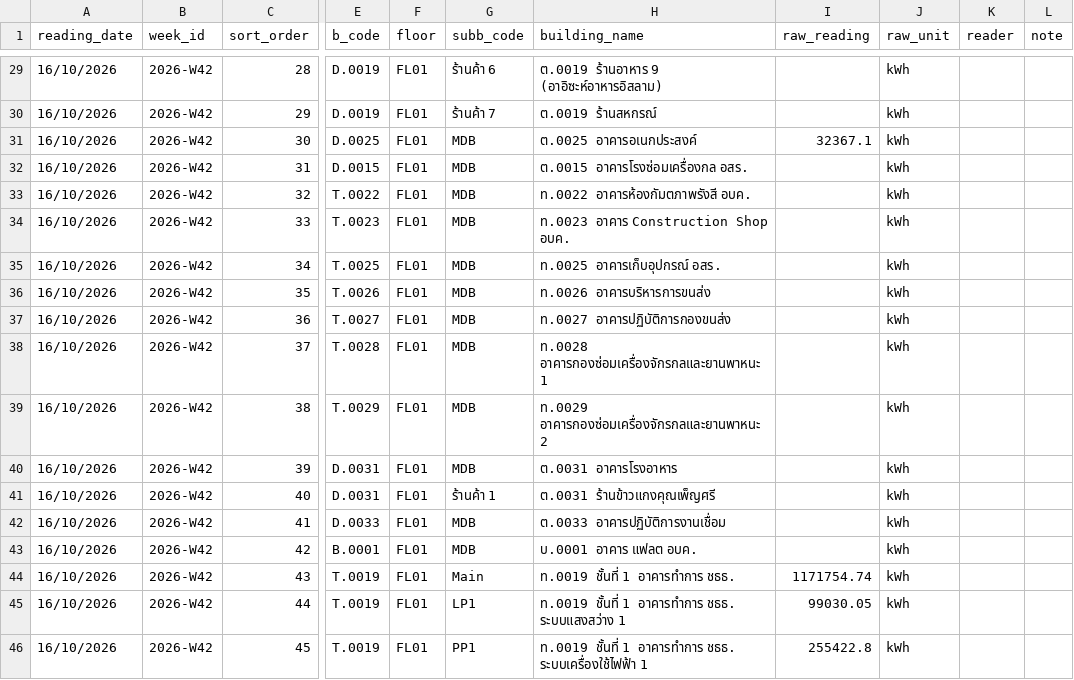
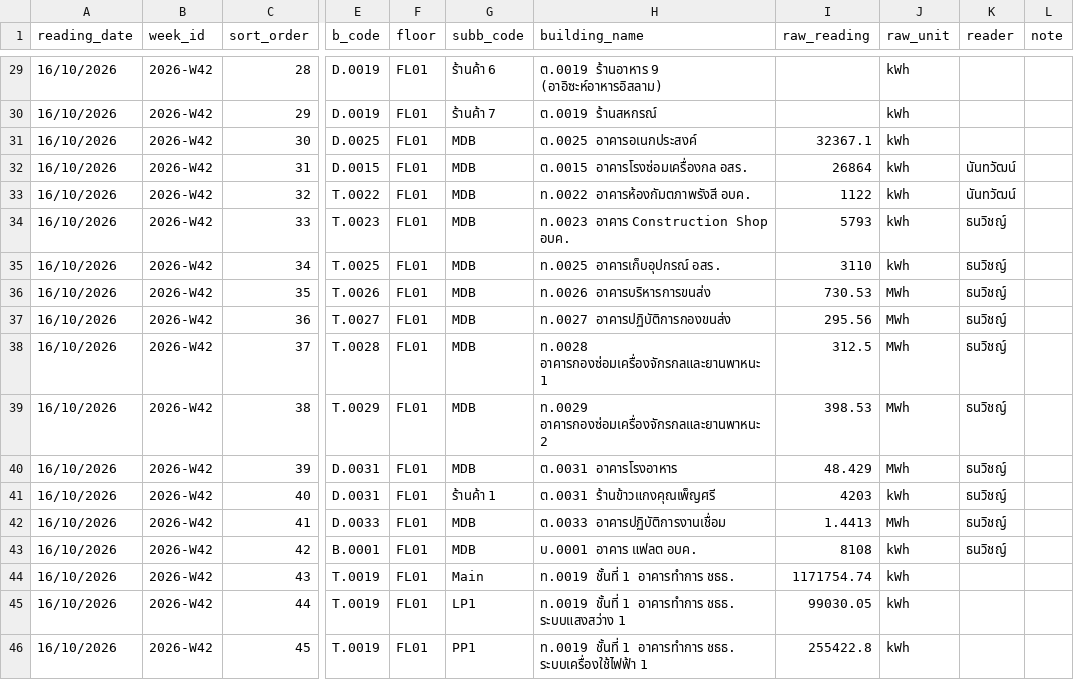
Before and after one commit to maleeart/Energy-Dashboard, a CSV file: forms/2026-W42.csv, drawn as a sheet; only a part is shown, gaps mark what is left out; the diff names each change by its address in the sheet, - before the commit and + after, or states it on an @@ line.

Commit message:
Update 2026-W42.csv via meter form

```diff
--- a/forms/2026-W42.csv
+++ b/forms/2026-W42.csv
-I32 (raw_reading): (empty)
+I32 (raw_reading): 26864
-K32:K33 (reader): (empty)
+K32:K33 (reader): นันทวัฒน์
-I33 (raw_reading): (empty)
+I33 (raw_reading): 1122
-I34 (raw_reading): (empty)
+I34 (raw_reading): 5793
-K34:K43 (reader): (empty)
+K34:K43 (reader): ธนวิชญ์
-I35 (raw_reading): (empty)
+I35 (raw_reading): 3110
-I36 (raw_reading): (empty)
+I36 (raw_reading): 730.53
-J36:J40 (raw_unit): kWh
+J36:J40 (raw_unit): MWh
-I37 (raw_reading): (empty)
+I37 (raw_reading): 295.56
-I38 (raw_reading): (empty)
+I38 (raw_reading): 312.5
-I39 (raw_reading): (empty)
+I39 (raw_reading): 398.53
-I40 (raw_reading): (empty)
+I40 (raw_reading): 48.429
-I41 (raw_reading): (empty)
+I41 (raw_reading): 4203
-I42 (raw_reading): (empty)
+I42 (raw_reading): 1.4413
-J42 (raw_unit): kWh
+J42 (raw_unit): MWh
-I43 (raw_reading): (empty)
+I43 (raw_reading): 8108
```
